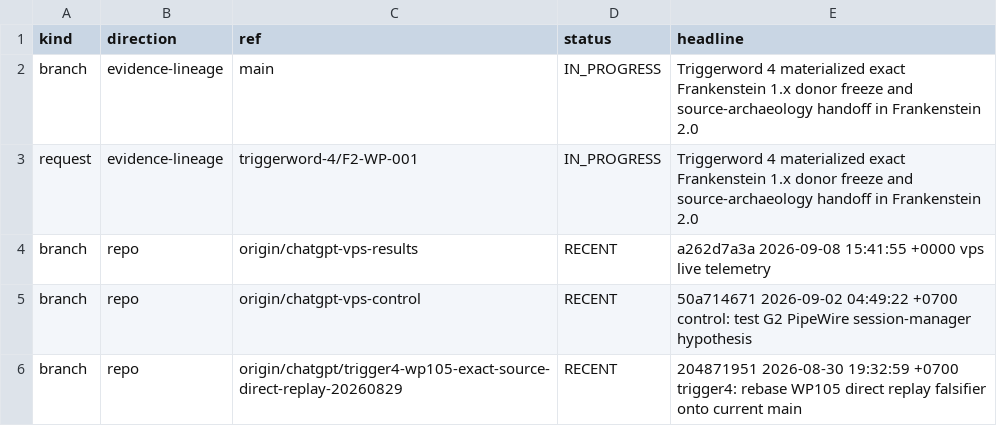
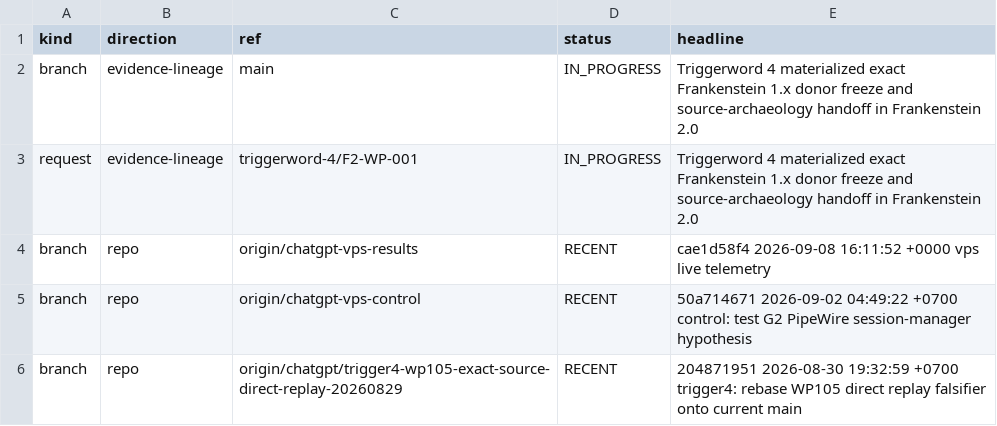
Before and after one commit to gschaidergabriel/Cognitive-devmachine, a TSV file: research_entity/00_CURRENT/ACTIVE.tsv, drawn as a sheet; only a part is shown.

Commit message:
current: refresh token-efficient research state [skip ci]

```diff
--- a/research_entity/00_CURRENT/ACTIVE.tsv
+++ b/research_entity/00_CURRENT/ACTIVE.tsv
@@ -3,3 +3,3 @@ branch	evidence-lineage	main	IN_PROGRESS	Triggerword 4 materialized exact Franke
 request	evidence-lineage	triggerword-4/F2-WP-001	IN_PROGRESS	Triggerword 4 materialized exact Frankenstein 1.x donor freeze and source-archaeology handoff in Frankenstein 2.0
-branch	repo	origin/chatgpt-vps-results	RECENT	a262d7a3a 2026-09-08 15:41:55 +0000 vps live telemetry
+branch	repo	origin/chatgpt-vps-results	RECENT	cae1d58f4 2026-09-08 16:11:52 +0000 vps live telemetry
 branch	repo	origin/chatgpt-vps-control	RECENT	50a714671 2026-09-02 04:49:22 +0700 control: test G2 PipeWire session-manager hypothesis
```
Also changed, not shown: research_entity/00_CURRENT/RECENT.tsv, 15 other files.
